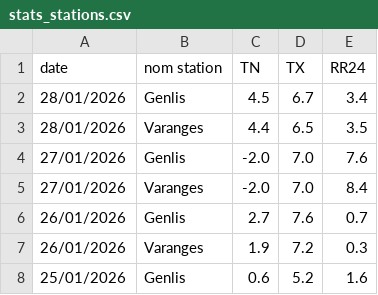
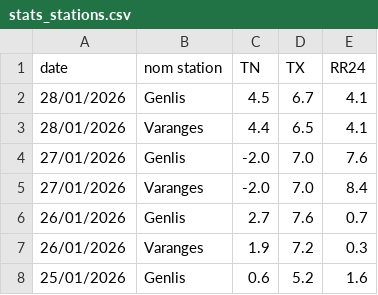
Before and after one commit to JojoKermit/netatmo-data-archive, a CSV file: stats_stations.csv, drawn as a sheet; only a part is shown.

```diff
--- a/stats_stations.csv
+++ b/stats_stations.csv
@@ -1,4 +1,4 @@
 date,nom station,TN,TX,RR24
-28/01/2026,Genlis,4.5,6.7,3.4
-28/01/2026,Varanges,4.4,6.5,3.5
+28/01/2026,Genlis,4.5,6.7,4.1
+28/01/2026,Varanges,4.4,6.5,4.1
 27/01/2026,Genlis,-2.0,7.0,7.6
```
Also changed, not shown: historique.csv.
